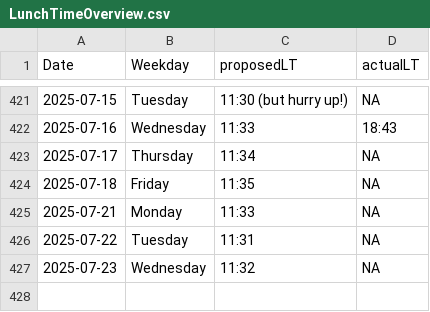
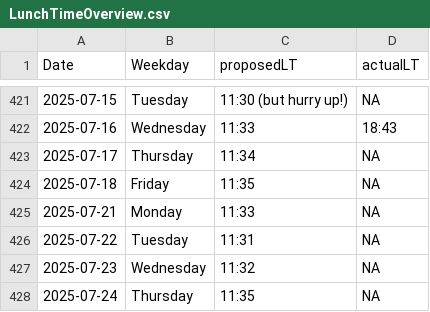
Before and after one commit to LeaSeep/LunchTime, a CSV file: shinyApp/www/LunchTimeOverview.csv, drawn as a sheet; only a part is shown, gaps mark what is left out.

Commit message:
Update the times to eat

```diff
--- a/shinyApp/www/LunchTimeOverview.csv
+++ b/shinyApp/www/LunchTimeOverview.csv
@@ -427 +427,2 @@ Date, Weekday, proposedLT, actualLT
 2025-07-23,Wednesday,11:32,NA
+2025-07-24,Thursday,11:35,NA
```
